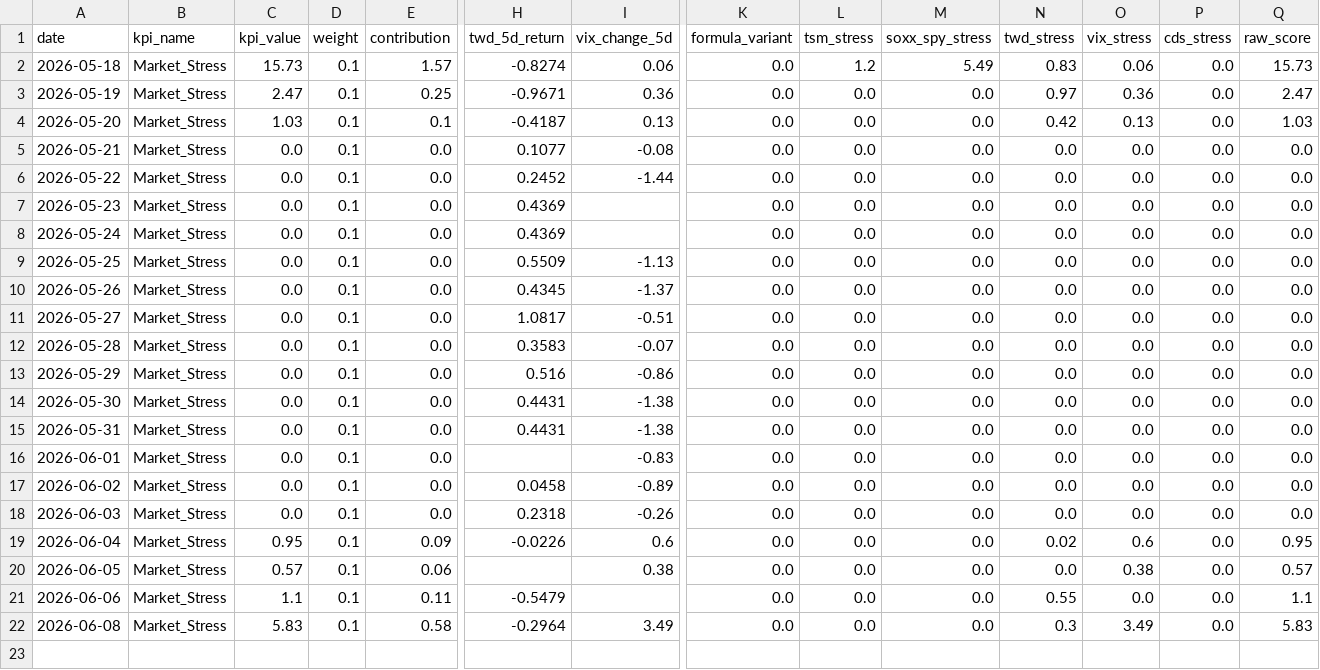
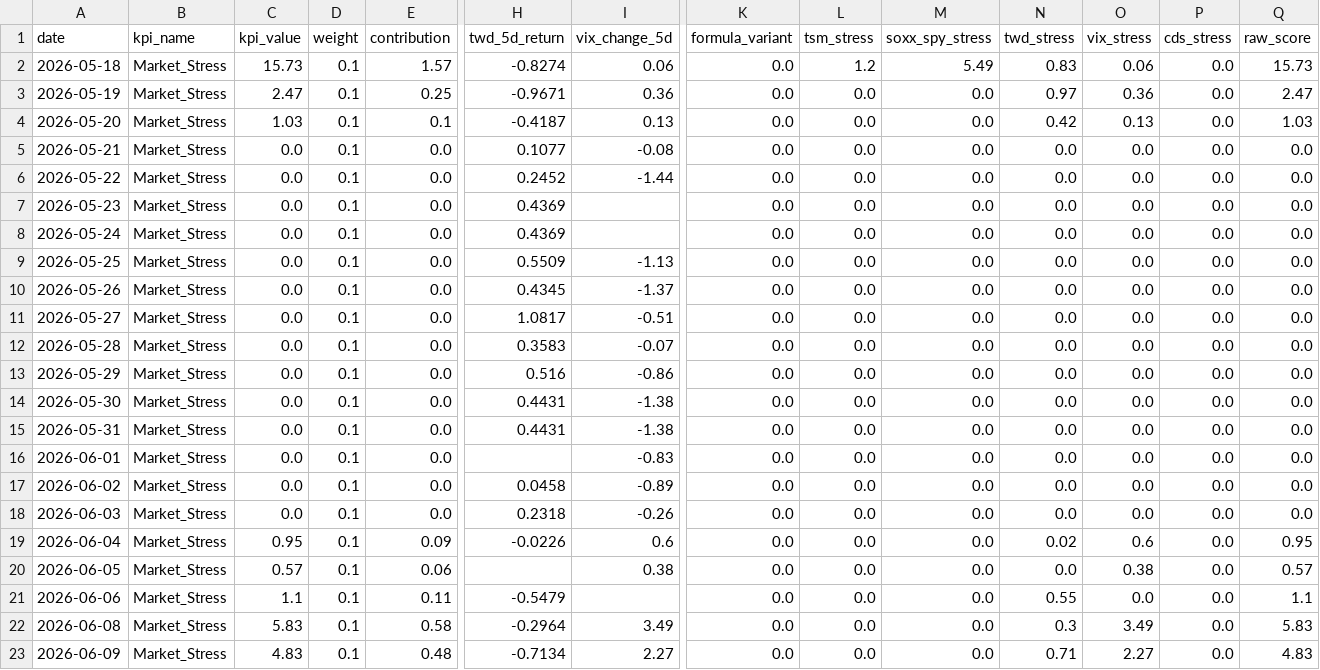
Before and after one commit to axolp/taiwan_risk_dashbaord, a CSV file: data/kpi7_data.csv, drawn as a sheet; only a part is shown, gaps mark what is left out; rows hold the shown columns only; the diff names each change by its address in the sheet, - before the commit and + after, or states it on an @@ line.

Commit message:
Automated data update

```diff
--- a/data/kpi7_data.csv
+++ b/data/kpi7_data.csv
+row 23: 2026-06-09 | Market_Stress | 4.83 | 0.1 | 0.48 | -0.7134 | 2.27 | 0.0 | 0.0 | 0.0 | 0.71 | 2.27 | 0.0 | 4.83
```
Also changed, not shown: data/kpi1_data.csv.
